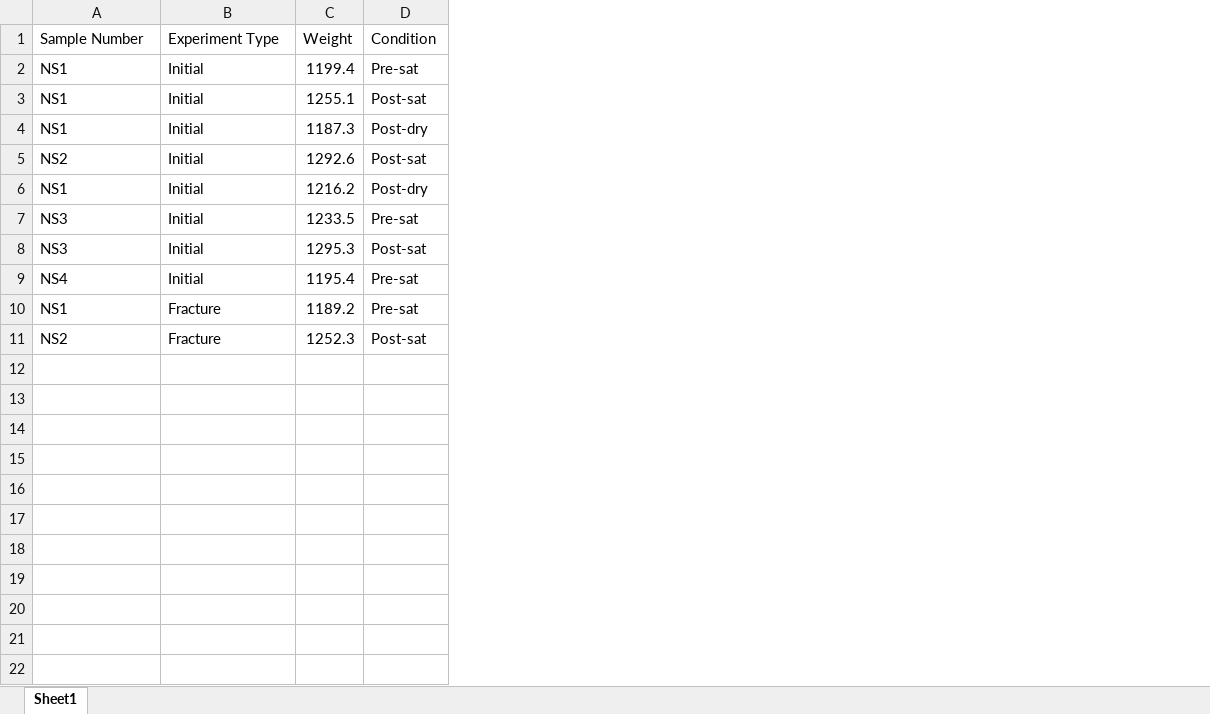
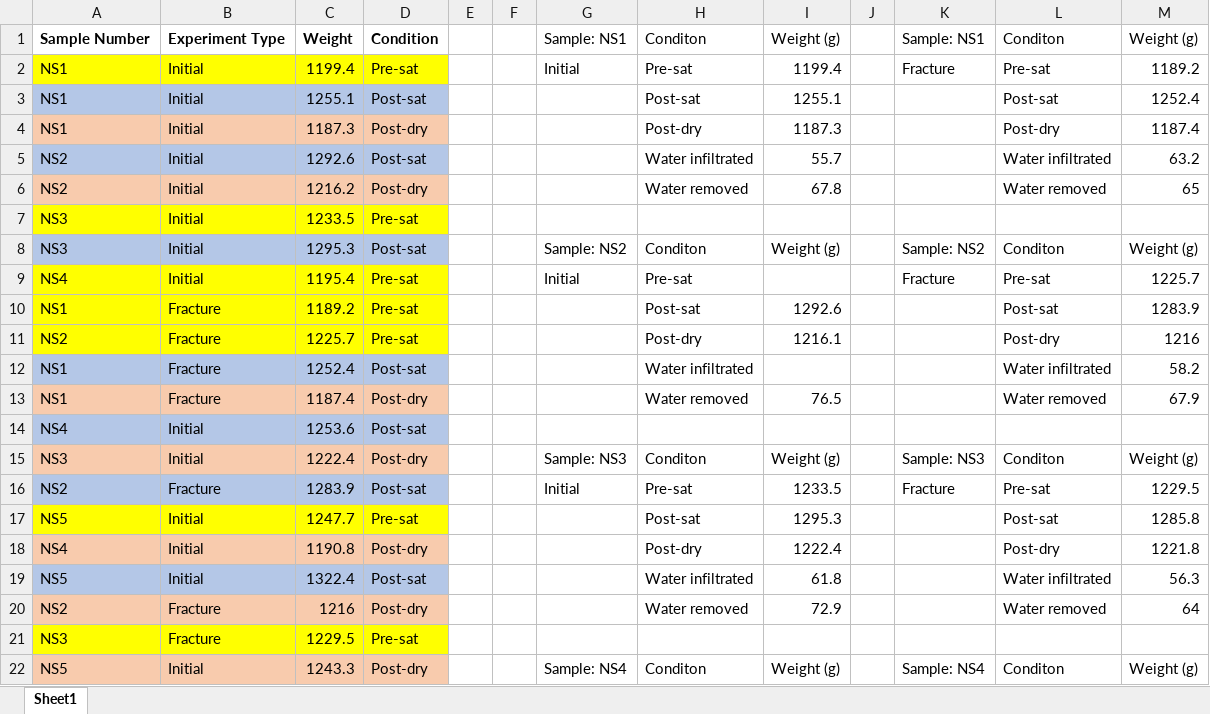
Before and after one commit to jen053/Nonlinearity, an Excel workbook: Data/Weight_data.xlsx, sheet Sheet1, drawn as a sheet; only a part is shown; values as stored, in another font and other column widths than the file's, no borders; addresses are those after the commit; the diff covers the shown part only; the diff names each change by its address in the sheet, - before the commit and + after, or states it on an @@ line.

Commit message:
adding weight data for NS4, NS5, and NS6

```diff
--- a/Data/Weight_data.xlsx (sheet Sheet1)
+++ b/Data/Weight_data.xlsx (sheet Sheet1)
+column E, empty
+column F, empty
+column G, rows 1-9: Sample: NS1 | Initial |  |  |  |  |  | Sample: NS2 | Initial; row 16: Initial
+column H, rows 1-10: Conditon | Pre-sat | Post-sat | Post-dry | Water infiltrated | Water removed |  | Conditon | Pre-sat | Post-sat; row 16: Pre-sat
+column I, rows 1-10: Weight (g) | 1199.4 | 1255.1 | 1187.3 | 55.7 | 67.8 |  | Weight (g) |  | 1292.6; row 16: 1233.5
+column J, empty
+column K, rows 1-9: Sample: NS1 | Fracture |  |  |  |  |  | Sample: NS2 | Fracture; row 16: Fracture
+column L, rows 1-10: Conditon | Pre-sat | Post-sat | Post-dry | Water infiltrated | Water removed |  | Conditon | Pre-sat | Post-sat; row 16: Pre-sat
+column M, rows 1-10: Weight (g) | 1189.2 | 1252.4 | 1187.4 | 63.2 | 65 |  | Weight (g) | 1225.7 | 1283.9; row 16: 1229.5
-A1:D1 bold: off
+A1:D1 bold: on
-A2:D2 fill: none
+A2:D2 fill: #FFFF00
-A3:D3 fill: none
+A3:D3 fill: #B4C7E7
-A4:D4 fill: none
+A4:D4 fill: #F8CBAD
-A5:D5 fill: none
+A5:D5 fill: #B4C7E7
-A6: NS1
+A6: NS2
-A6:D6 fill: none
+A6:D6 fill: #F8CBAD
-A7:D7 fill: none
+A7:D7 fill: #FFFF00
-A8:D8 fill: none
+A8:D8 fill: #B4C7E7
-A9:D10 fill: none
+A9:D10 fill: #FFFF00
+row 11: NS2 | Fracture | 1225.7 | Pre-sat |  |  |  | Post-dry | 1216.1 |  |  | Post-dry | 1216
+row 12: NS1 | Fracture | 1252.4 | Post-sat |  |  |  | Water infiltrated |  |  |  | Water infiltrated | 58.2
+row 13: NS1 | Fracture | 1187.4 | Post-dry |  |  |  | Water removed | 76.5 |  |  | Water removed | 67.9
+row 14: NS4 | Initial | 1253.6 | Post-sat
+row 15: NS3 | Initial | 1222.4 | Post-dry |  |  | Sample: NS3 | Conditon | Weight (g) |  | Sample: NS3 | Conditon | Weight (g)
-A16:D16 fill: none
+A16:D16 fill: #B4C7E7
-C16: 1252.3
+C16: 1283.9
+row 17: NS5 | Initial | 1247.7 | Pre-sat |  |  |  | Post-sat | 1295.3 |  |  | Post-sat | 1285.8
+row 18: NS4 | Initial | 1190.8 | Post-dry |  |  |  | Post-dry | 1222.4 |  |  | Post-dry | 1221.8
+row 19: NS5 | Initial | 1322.4 | Post-sat |  |  |  | Water infiltrated | 61.8 |  |  | Water infiltrated | 56.3
+row 20: NS2 | Fracture | 1216 | Post-dry |  |  |  | Water removed | 72.9 |  |  | Water removed | 64
+row 21: NS3 | Fracture | 1229.5 | Pre-sat
+row 22: NS5 | Initial | 1243.3 | Post-dry |  |  | Sample: NS4 | Conditon | Weight (g) |  | Sample: NS4 | Conditon | Weight (g)
```
Also changed, not shown: 19 added rows elsewhere in this sheet.
